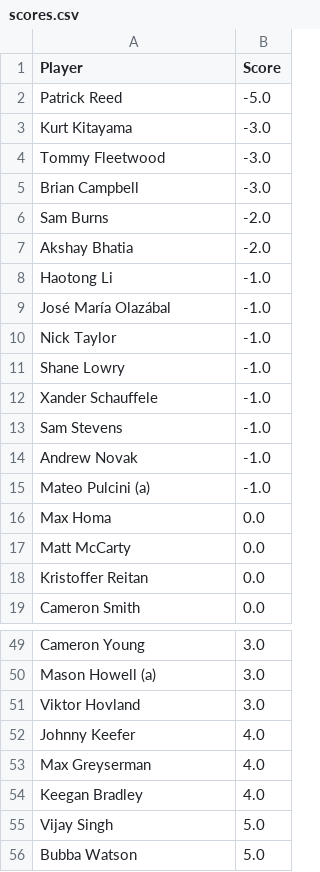
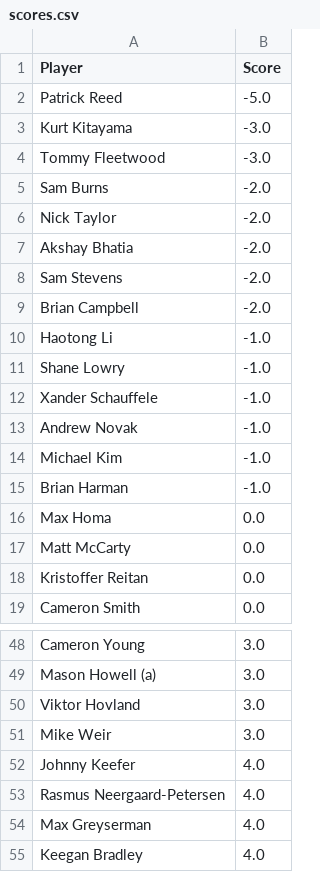
Before and after one commit to jaredbuck1994/Masters, a CSV file: scores.csv, drawn as a sheet; only a part is shown, gaps mark what is left out; the shorter side is filled out with more unchanged rows; the diff covers the shown part only.

```diff
--- a/scores.csv
+++ b/scores.csv
@@ -4,13 +4,13 @@ Kurt Kitayama,-3.0
 Tommy Fleetwood,-3.0
-Brian Campbell,-3.0
 Sam Burns,-2.0
+Nick Taylor,-2.0
 Akshay Bhatia,-2.0
+Sam Stevens,-2.0
+Brian Campbell,-2.0
 Haotong Li,-1.0
-José María Olazábal,-1.0
-Nick Taylor,-1.0
 Shane Lowry,-1.0
 Xander Schauffele,-1.0
-Sam Stevens,-1.0
 Andrew Novak,-1.0
-Mateo Pulcini (a),-1.0
+Michael Kim,-1.0
+Brian Harman,-1.0
 Max Homa,0.0
@@ -51,3 +50,5 @@ Mason Howell (a),3.0
 Viktor Hovland,3.0
+Mike Weir,3.0
 Johnny Keefer,4.0
+Rasmus Neergaard-Petersen,4.0
 Max Greyserman,4.0
```
Also changed, not shown: 4 added rows, 6 removed rows, 2 moved rows and 1 edited cell elsewhere in this file.
